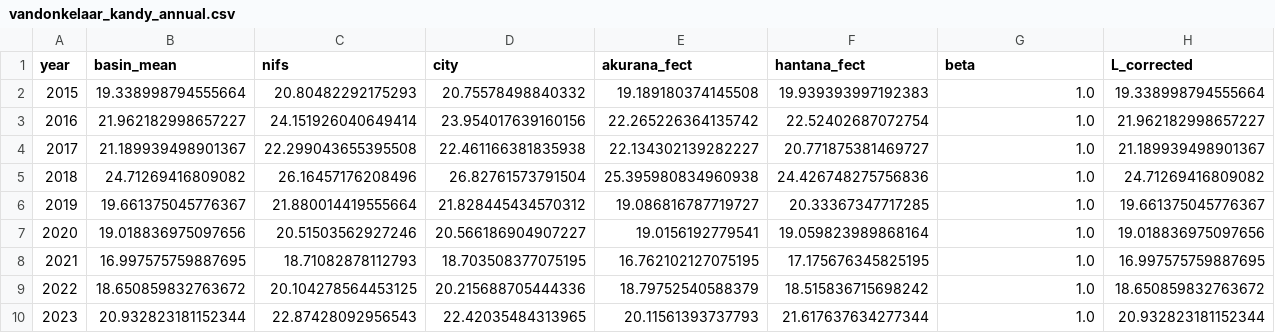
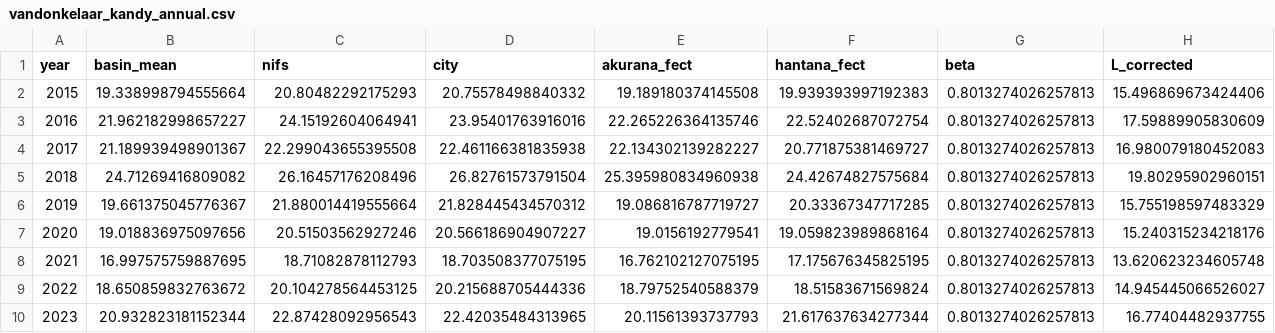
Before and after one commit to daminda1108/kandy_pm25_model, a CSV file: data/processed/stage1_v3/vandonkelaar_kandy_annual.csv, drawn as a sheet.

```diff
--- a/data/processed/stage1_v3/vandonkelaar_kandy_annual.csv
+++ b/data/processed/stage1_v3/vandonkelaar_kandy_annual.csv
@@ -1,10 +1,10 @@
 year,basin_mean,nifs,city,akurana_fect,hantana_fect,beta,L_corrected
-2015,19.338998794555664,20.80482292175293,20.75578498840332,19.189180374145508,19.939393997192383,1.0,19.338998794555664
-2016,21.962182998657227,24.151926040649414,23.954017639160156,22.265226364135742,22.52402687072754,1.0,21.962182998657227
-2017,21.189939498901367,22.299043655395508,22.461166381835938,22.134302139282227,20.771875381469727,1.0,21.189939498901367
-2018,24.71269416809082,26.16457176208496,26.82761573791504,25.395980834960938,24.426748275756836,1.0,24.71269416809082
-2019,19.661375045776367,21.880014419555664,21.828445434570312,19.086816787719727,20.33367347717285,1.0,19.661375045776367
-2020,19.018836975097656,20.51503562927246,20.566186904907227,19.0156192779541,19.059823989868164,1.0,19.018836975097656
-2021,16.997575759887695,18.71082878112793,18.703508377075195,16.762102127075195,17.175676345825195,1.0,16.997575759887695
-2022,18.650859832763672,20.104278564453125,20.215688705444336,18.79752540588379,18.515836715698242,1.0,18.650859832763672
-2023,20.932823181152344,22.87428092956543,22.42035484313965,20.11561393737793,21.617637634277344,1.0,20.932823181152344
+2015,19.338998794555664,20.80482292175293,20.75578498840332,19.189180374145508,19.939393997192383,0.8013274026257813,15.496869673424406
+2016,21.962182998657227,24.15192604064941,23.95401763916016,22.265226364135746,22.52402687072754,0.8013274026257813,17.59889905830609
+2017,21.189939498901367,22.299043655395508,22.461166381835938,22.134302139282227,20.771875381469727,0.8013274026257813,16.980079180452083
+2018,24.71269416809082,26.16457176208496,26.82761573791504,25.395980834960938,24.42674827575684,0.8013274026257813,19.80295902960151
+2019,19.661375045776367,21.880014419555664,21.828445434570312,19.086816787719727,20.33367347717285,0.8013274026257813,15.755198597483329
+2020,19.018836975097656,20.51503562927246,20.566186904907227,19.0156192779541,19.059823989868164,0.8013274026257813,15.240315234218176
+2021,16.997575759887695,18.71082878112793,18.703508377075195,16.762102127075195,17.175676345825195,0.8013274026257813,13.620623234605748
+2022,18.650859832763672,20.104278564453125,20.215688705444336,18.79752540588379,18.51583671569824,0.8013274026257813,14.945445066526027
+2023,20.932823181152344,22.87428092956543,22.42035484313965,20.11561393737793,21.617637634277344,0.8013274026257813,16.77404482937755
```
Also changed, not shown: 25 other files.
